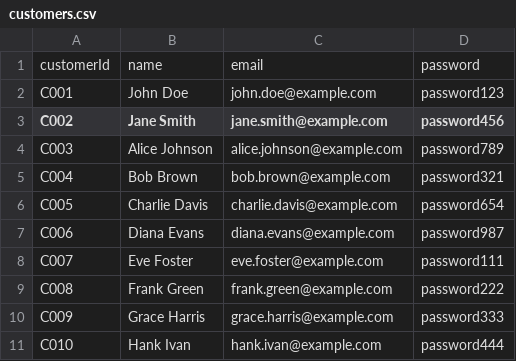
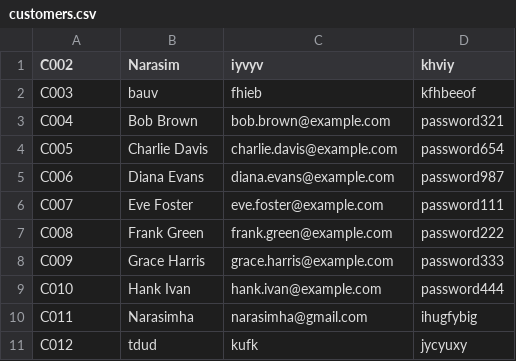
Before and after one commit to Narasimha123001/food-ordering-cli-app, a CSV file: data/customers.csv, drawn as a sheet.

```diff
--- a/data/customers.csv
+++ b/data/customers.csv
@@ -1,5 +1,3 @@
-customerId,name,email,password
-C001,John Doe,john.doe@example.com,password123
-C002,Jane Smith,jane.smith@example.com,password456
-C003,Alice Johnson,alice.johnson@example.com,password789
+C002,Narasim,iyvyv,khviy
+C003,bauv,fhieb,kfhbeeof
 C004,Bob Brown,bob.brown@example.com,password321
@@ -11 +9,3 @@ C009,Grace Harris,grace.harris@example.com,password333
 C010,Hank Ivan,hank.ivan@example.com,password444
+C011,Narasimha,narasimha@gmail.com,ihugfybig
+C012,tdud,kufk,jycyuxy
```
